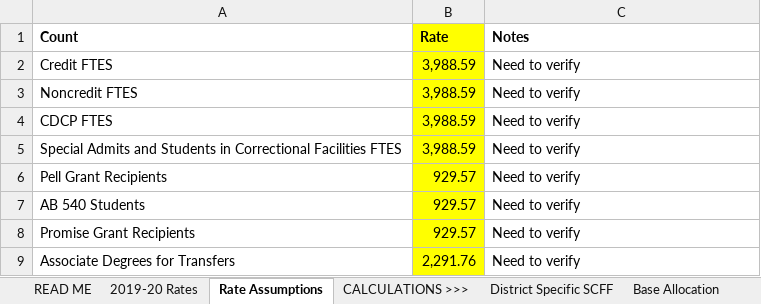
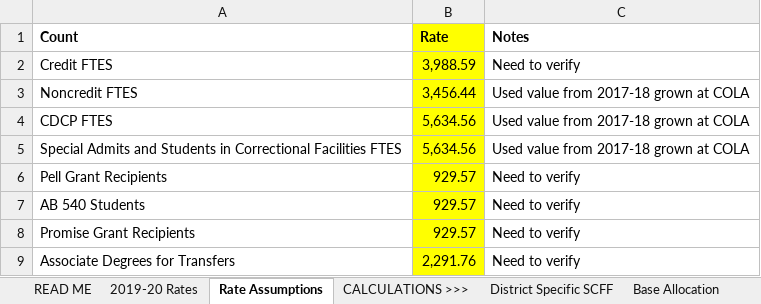
Before and after one commit to JonahBreslow/CC-League, an Excel workbook: CC League Simulation Remake.xlsx, sheet Rate Assumptions, drawn as a sheet; only a part is shown; values as stored, in another font and other column widths than the file's, no borders; the diff names each change by its address in the sheet, - before the commit and + after, or states it on an @@ line.

```diff
--- a/CC League Simulation Remake.xlsx (sheet Rate Assumptions)
+++ b/CC League Simulation Remake.xlsx (sheet Rate Assumptions)
-B3 (Rate): 3,988.59
+B3 (Rate): 3,456.44
-C3:C5 (Notes): Need to verify
+C3:C5 (Notes): Used value from 2017-18 grown at COLA
-B4:B5 (Rate): 3,988.59
+B4:B5 (Rate): 5,634.56
```
Also changed, not shown: sheet District Specific SCFF, sheet Base Allocation, sheet Success Allocation, sheet 2019-20 Rates, Shiny App/Data/Basic Allocations.xlsx, 21 other files.
